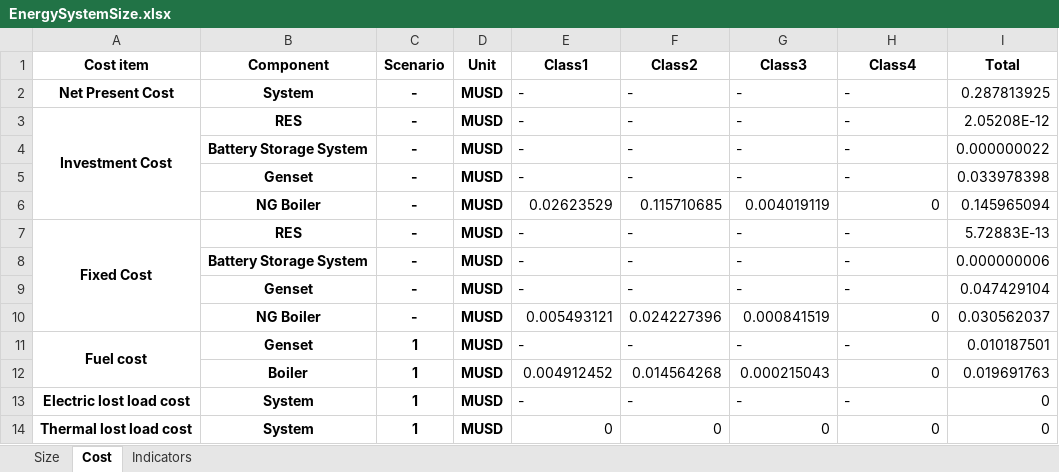
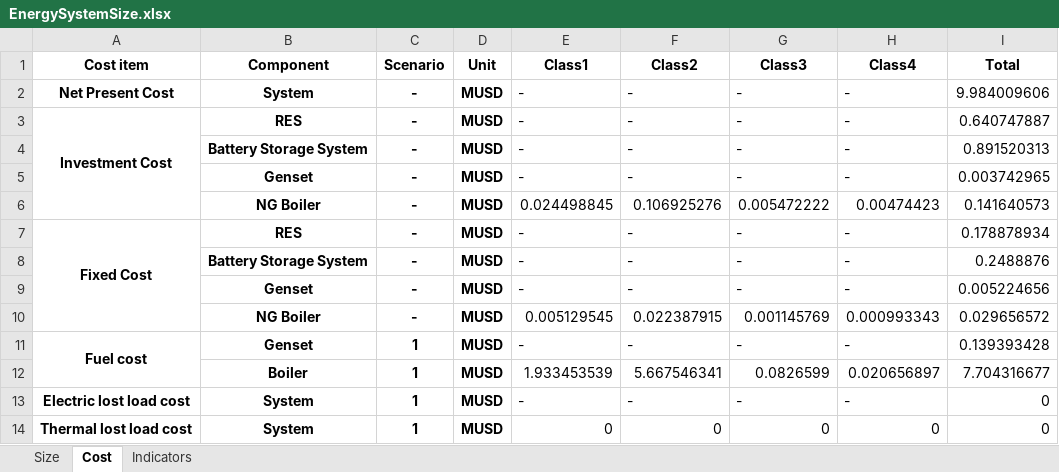
Before and after one commit to Stevogallo/MicroGridsPy-MultiEnergy_Paper, an Excel workbook: Scenarios/b_Conventional-MicroGrid/Results/EnergySystemSize.xlsx, sheet Cost, drawn as a sheet; values as stored, in another font and other column widths than the file's, no borders; removed rows and columns are numbered as before the commit, all else as after; the diff names each change by its address in the sheet, - before the commit and + after, or states it on an @@ line.

Commit message:
a&b in kW w/ results

```diff
--- a/Scenarios/b_Conventional-MicroGrid/Results/EnergySystemSize.xlsx (sheet Cost)
+++ b/Scenarios/b_Conventional-MicroGrid/Results/EnergySystemSize.xlsx (sheet Cost)
-I2 (Total): 0.287813925
+I2 (Total): 9.984009606
-I3 (Total): 2.05208E-12
+I3 (Total): 0.640747887
-I4 (Total): 0.000000022
+I4 (Total): 0.891520313
-I5 (Total): 0.033978398
+I5 (Total): 0.003742965
-row 6:  | NG Boiler | - | MUSD | 0.02623529 | 0.115710685 | 0.004019119 | 0 | 0.145965094
+row 6:  | NG Boiler | - | MUSD | 0.024498845 | 0.106925276 | 0.005472222 | 0.00474423 | 0.141640573
-I7 (Total): 5.72883E-13
+I7 (Total): 0.178878934
-I8 (Total): 0.000000006
+I8 (Total): 0.2488876
-I9 (Total): 0.047429104
+I9 (Total): 0.005224656
-row 10:  | NG Boiler | - | MUSD | 0.005493121 | 0.024227396 | 0.000841519 | 0 | 0.030562037
+row 10:  | NG Boiler | - | MUSD | 0.005129545 | 0.022387915 | 0.001145769 | 0.000993343 | 0.029656572
-I11 (Total): 0.010187501
+I11 (Total): 0.139393428
-row 12:  | Boiler | 1 | MUSD | 0.004912452 | 0.014564268 | 0.000215043 | 0 | 0.019691763
+row 12:  | Boiler | 1 | MUSD | 1.933453539 | 5.667546341 | 0.0826599 | 0.020656897 | 7.704316677
```
Also changed, not shown: sheet Indicators, sheet Size, Scenarios/a_Traditional-Energy-System/Results/EnergySystemSize.xlsx, 6 other files.
